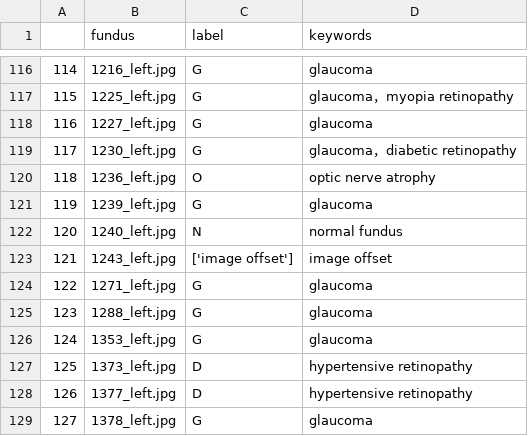
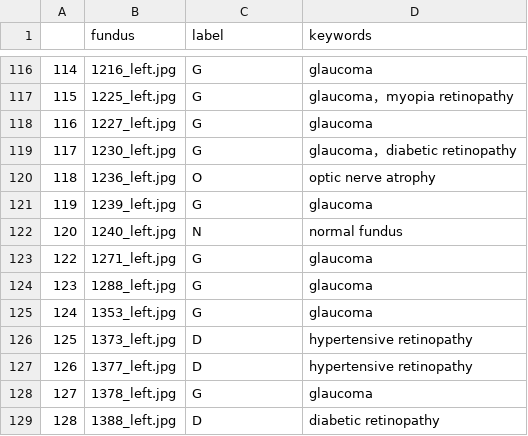
Before and after one commit to msrepo/odir-2019-challenge, a CSV file: csv/processed_val_ODIR-5K.csv, drawn as a sheet; only a part is shown, gaps mark what is left out; the shorter side is filled out with more unchanged rows; the diff names each change by its address in the sheet, - before the commit and + after, or states it on an @@ line.

```diff
--- a/csv/processed_val_ODIR-5K.csv
+++ b/csv/processed_val_ODIR-5K.csv
-row 123: 121 | 1243_left.jpg | ['image offset'] | image offset
```
Also changed, not shown: csv/processed_train_ODIR-5K.csv, 1 other file.
